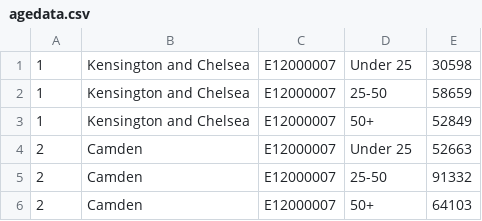
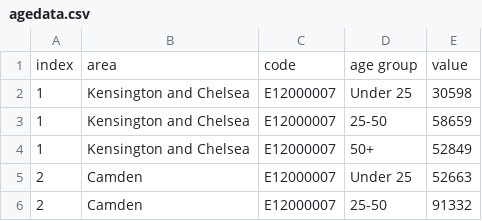
Before and after one commit to adnan1357/data, a CSV file: agedata.csv, drawn as a sheet; only a part is shown; the shorter side is filled out with more unchanged rows.

Commit message:
update

```diff
--- a/agedata.csv
+++ b/agedata.csv
@@ -1 +1,2 @@
+index, area, code, age group, value
 1,Kensington and Chelsea,E12000007,Under 25,30598
```
